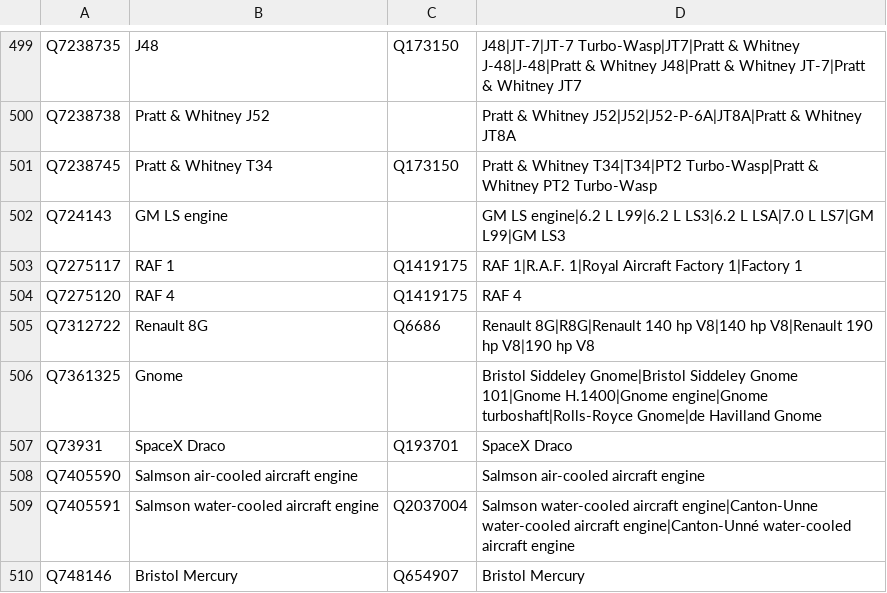
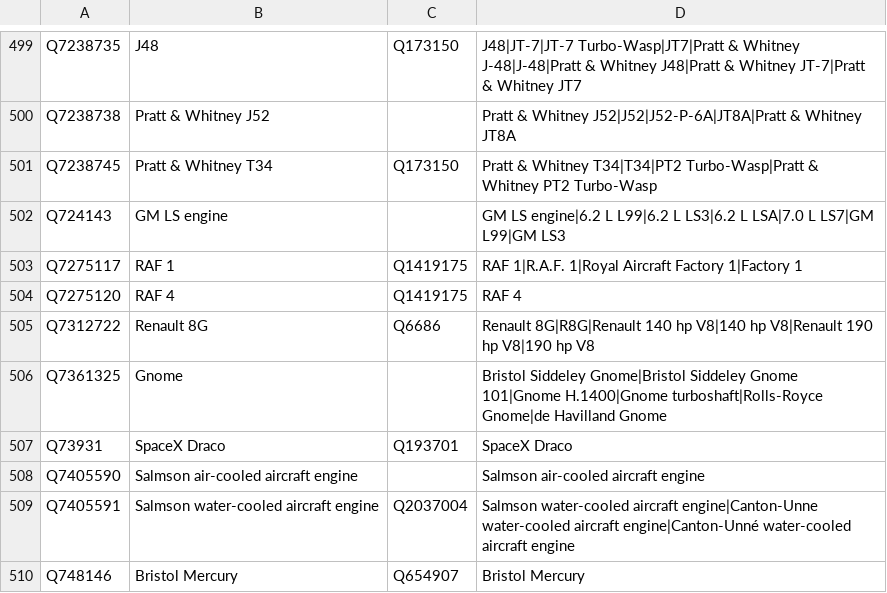
Before and after one commit to curiosity-ai/aviation-intelligence-demo, a CSV file: data/reference/engines.csv, drawn as a sheet; only a part is shown, gaps mark what is left out.

```diff
--- a/data/reference/engines.csv
+++ b/data/reference/engines.csv
@@ -505,3 +505,3 @@ Q7275120,RAF 4,Q1419175,RAF 4
 Q7312722,Renault 8G,Q6686,Renault 8G|R8G|Renault 140 hp V8|140 hp V8|Renault 190 hp V8|190 hp V8
-Q7361325,Gnome,,Bristol Siddeley Gnome|Bristol Siddeley Gnome 101|Gnome H.1400|Gnome engine|Gnome turboshaft|Rolls-Royce Gnome|de Havilland Gnome
+Q7361325,Gnome,,Bristol Siddeley Gnome|Bristol Siddeley Gnome 101|Gnome H.1400|Gnome turboshaft|Rolls-Royce Gnome|de Havilland Gnome
 Q73931,SpaceX Draco,Q193701,SpaceX Draco
```
Also changed, not shown: data/reference/aircraft.csv, data/reference/airports.csv, 3 other files.
